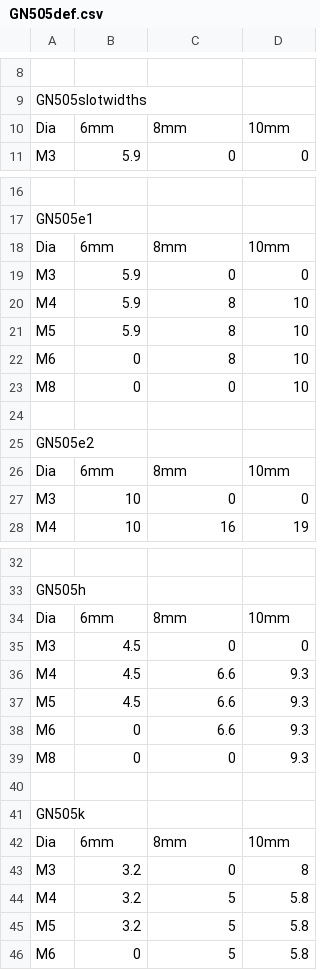
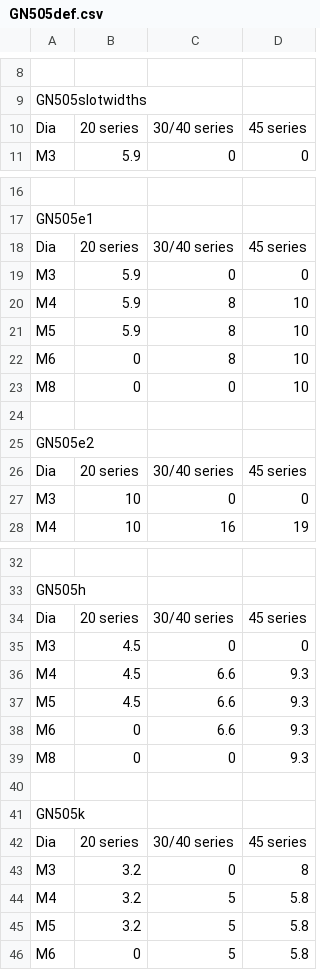
Before and after one commit to shaise/FreeCAD_FastenersWB, a CSV file: FsData/GN505def.csv, drawn as a sheet; only a part is shown, gaps mark what is left out; the diff covers the shown part only.

Commit message:
Rename the slot width field as the Al extrusion profile sizes.
- 20 series -> 6mm
- 30 series -> 8mm
- 40 series -> 8mm
- 45 series -> 10mm

```diff
--- a/FsData/GN505def.csv
+++ b/FsData/GN505def.csv
@@ -9,3 +9,3 @@
 "GN505slotwidths"
-"Dia","6mm","8mm","10mm"
+"Dia","20 series","30/40 series","45 series"
 "M3",5.9,0,0
@@ -17,3 +17,3 @@
 "GN505e1"
-"Dia","6mm","8mm","10mm"
+"Dia","20 series","30/40 series","45 series"
 "M3",5.9,0,0
@@ -25,3 +25,3 @@
 "GN505e2"
-"Dia","6mm","8mm","10mm"
+"Dia","20 series","30/40 series","45 series"
 "M3",10,0,0
@@ -33,3 +33,3 @@
 "GN505h"
-"Dia","6mm","8mm","10mm"
+"Dia","20 series","30/40 series","45 series"
 "M3",4.5,0,0
@@ -41,3 +41,3 @@
 "GN505k"
-"Dia","6mm","8mm","10mm"
+"Dia","20 series","30/40 series","45 series"
 "M3",3.2,0,8
```
Also changed, not shown: 1 added row and 1 removed row elsewhere in this file, FsData/GN507def.csv.
